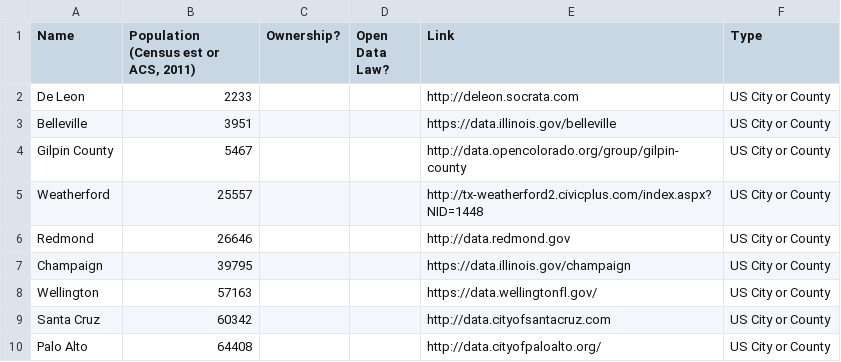
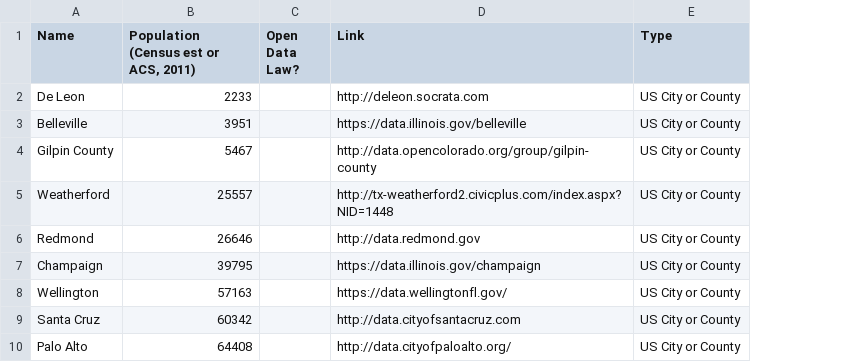
Before and after one commit to rebeccawilliams/opendatacities, a CSV file: portals.csv, drawn as a sheet; only a part is shown; the diff names each change by its address in the sheet, - before the commit and + after, or states it on an @@ line.

Commit message:
Update portals.csv

```diff
--- a/portals.csv
+++ b/portals.csv
-column C (Ownership?), empty
```
